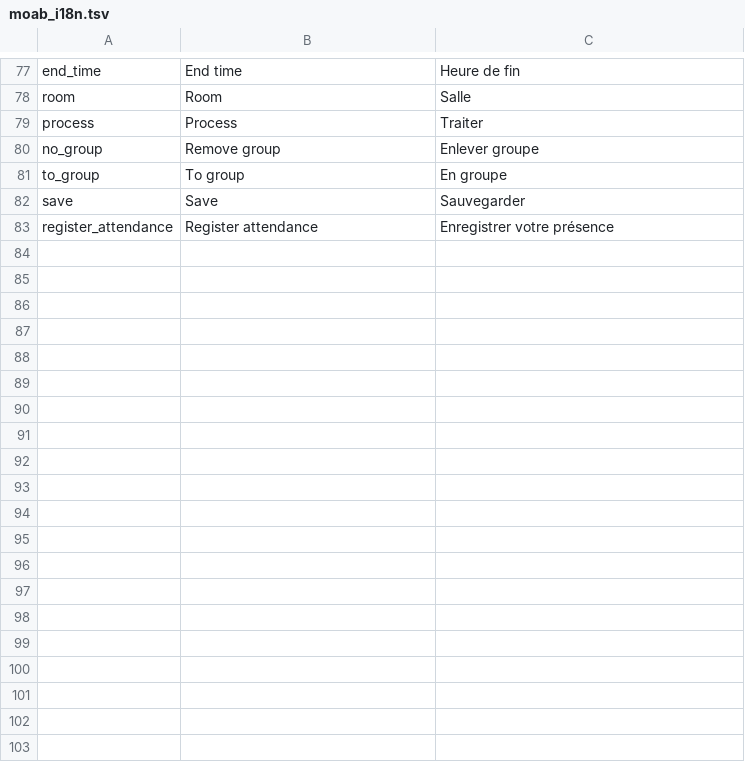
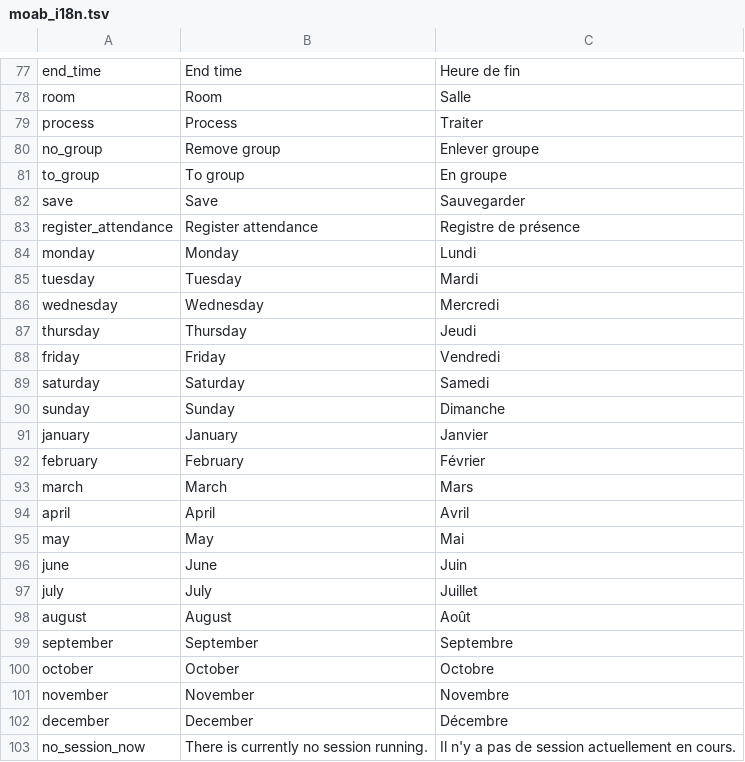
Before and after one commit to jaapb/moab, a TSV file: assets/moab_i18n.tsv, drawn as a sheet; only a part is shown, gaps mark what is left out.

```diff
--- a/assets/moab_i18n.tsv
+++ b/assets/moab_i18n.tsv
@@ -82,2 +82,22 @@ to_group	To group	En groupe
 save	Save	Sauvegarder
-register_attendance	Register attendance	Enregistrer votre présence
+register_attendance	Register attendance	Registre de présence
+monday	Monday	Lundi
+tuesday	Tuesday	Mardi
+wednesday	Wednesday	Mercredi
+thursday	Thursday	Jeudi
+friday	Friday	Vendredi
+saturday	Saturday	Samedi
+sunday	Sunday	Dimanche
+january	January	Janvier
+february	February	Février
+march	March	Mars
+april	April	Avril
+may	May	Mai
+june	June	Juin
+july	July	Juillet
+august	August	Août
+september	September	Septembre
+october	October	Octobre
+november	November	Novembre
+december	December	Décembre
+no_session_now	There is currently no session running.	Il n'y a pas de session actuellement en cours.
```
Also changed, not shown: 17 other files.
